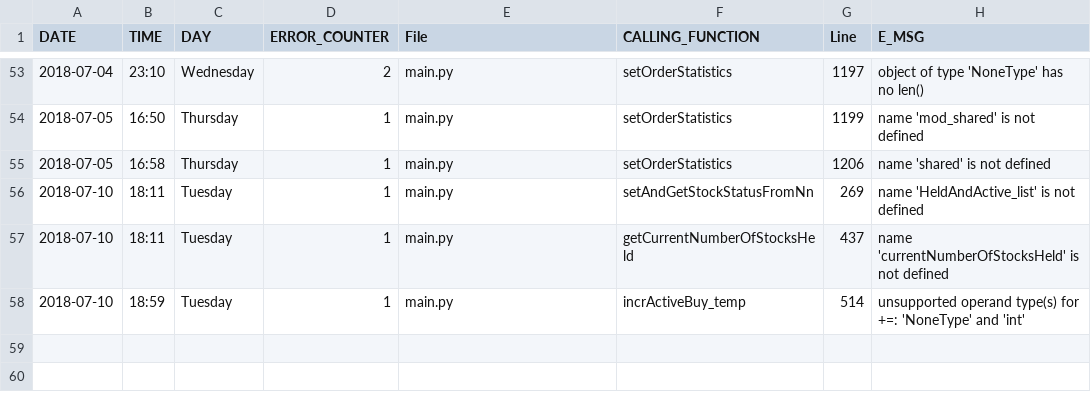
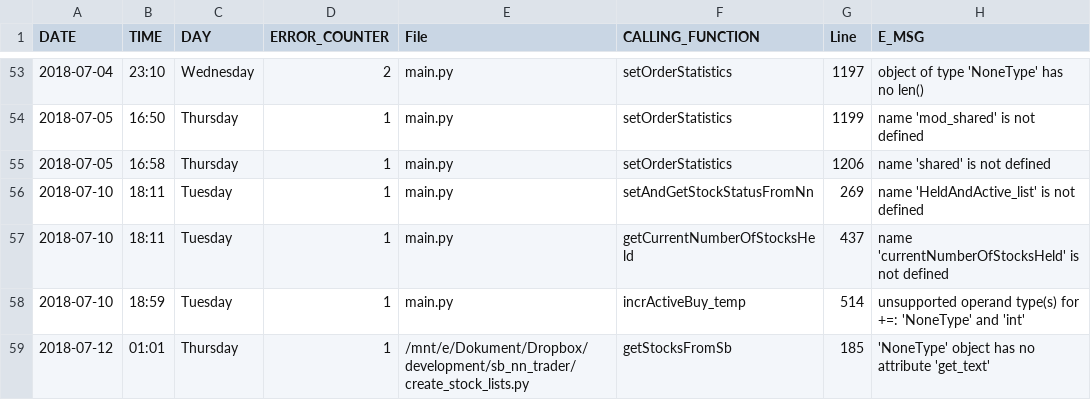
Before and after one commit to sika/sb_nn_trader, a CSV file: output/errorLog.csv, drawn as a sheet; only a part is shown, gaps mark what is left out.

```diff
--- a/output/errorLog.csv
+++ b/output/errorLog.csv
@@ -58 +58,2 @@ DATE;TIME;DAY;ERROR_COUNTER;File;CALLING_FUNCTION;Line;E_MSG
 2018-07-10;18:59;Tuesday;1;main.py;incrActiveBuy_temp;514;unsupported operand type(s) for +=: 'NoneType' and 'int'
+2018-07-12;01:01;Thursday;1;/mnt/e/Dokument/Dropbox/development/sb_nn_trader/create_stock_lists.py;getStocksFromSb;185;'NoneType' object has no attribute 'get_text'
```
Also changed, not shown: input/create-stock-lists/test_files/test-stock-info-afterSb.csv, 2 other files.
